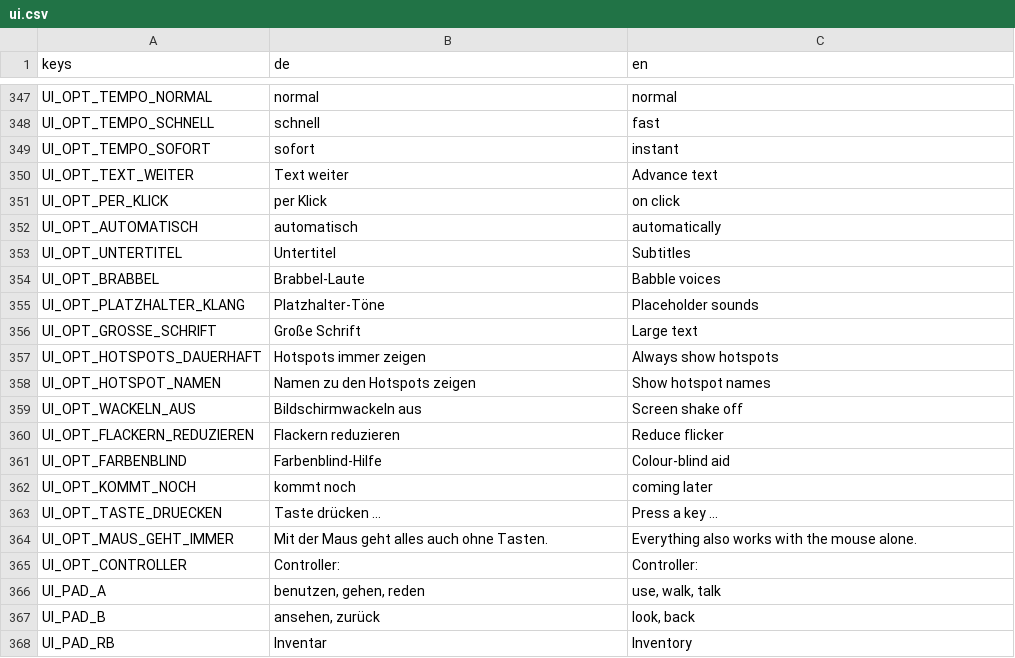
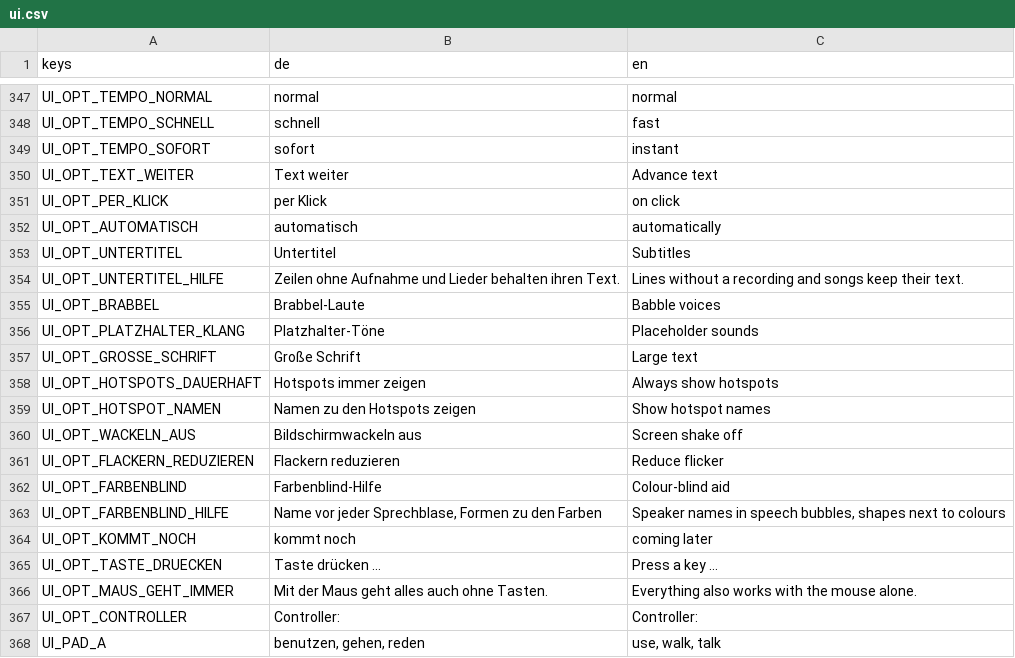
Before and after one commit to seb-nsu/Max-against-the-world, a CSV file: docs/uebersetzung/ui.csv, drawn as a sheet; only a part is shown, gaps mark what is left out; the shorter side is filled out with more unchanged rows; the diff names each change by its address in the sheet, - before the commit and + after, or states it on an @@ line.

```diff
--- a/docs/uebersetzung/ui.csv
+++ b/docs/uebersetzung/ui.csv
+row 354: UI_OPT_UNTERTITEL_HILFE | Zeilen ohne Aufnahme und Lieder behalten ihren Text. | Lines without a recording and songs keep their text.
+row 363: UI_OPT_FARBENBLIND_HILFE | Name vor jeder Sprechblase, Formen zu den Farben | Speaker names in speech bubbles, shapes next to colours
```
Also changed, not shown: 24 other files.
